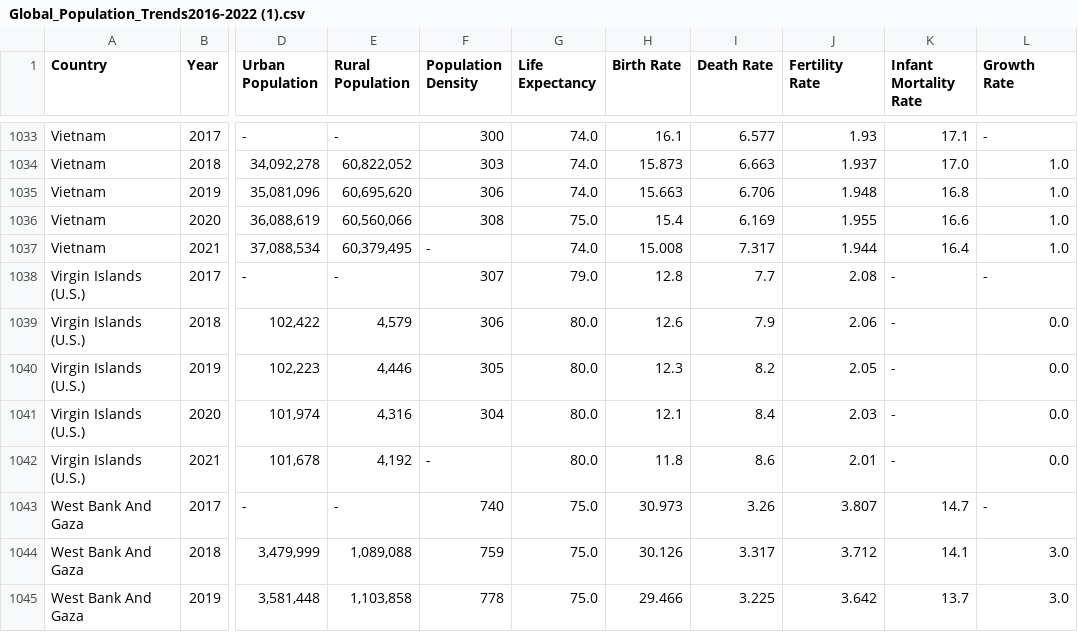
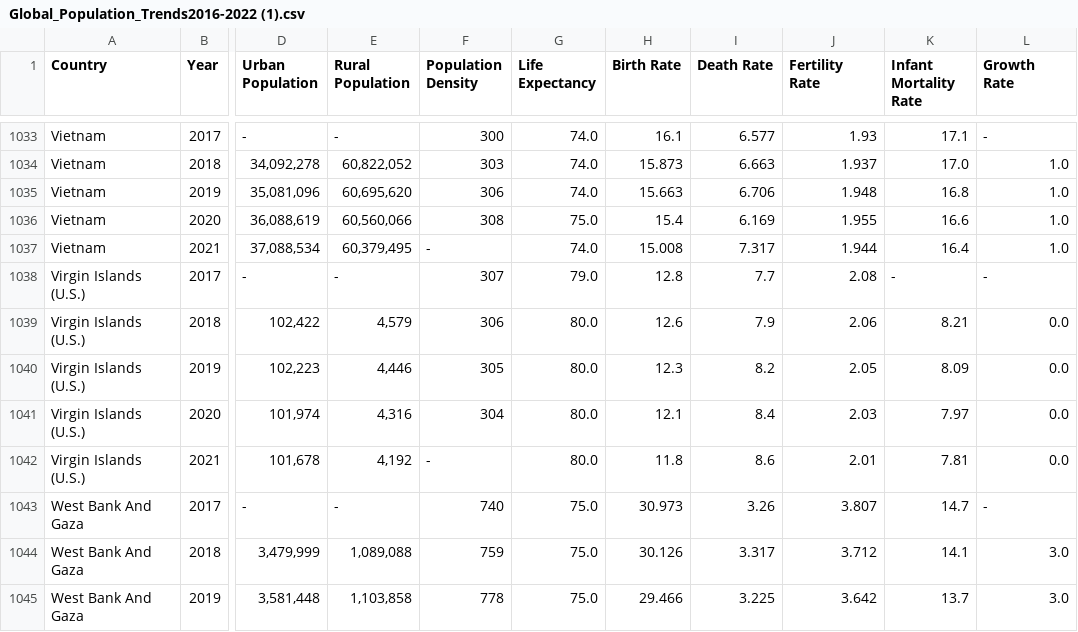
Before and after one commit to Rodrixam/AprendizajeAutom, a CSV file: Global_Population_Trends2016-2022 (1).csv, drawn as a sheet; only a part is shown, gaps mark what is left out; the diff names each change by its address in the sheet, - before the commit and + after, or states it on an @@ line.

Commit message:
Add files via upload

```diff
--- a/Global_Population_Trends2016-2022 (1).csv
+++ b/Global_Population_Trends2016-2022 (1).csv
-K1039 (Infant Mortality Rate): -
+K1039 (Infant Mortality Rate): 8.21
-K1040 (Infant Mortality Rate): -
+K1040 (Infant Mortality Rate): 8.09
-K1041 (Infant Mortality Rate): -
+K1041 (Infant Mortality Rate): 7.97
-K1042 (Infant Mortality Rate): -
+K1042 (Infant Mortality Rate): 7.81
```
